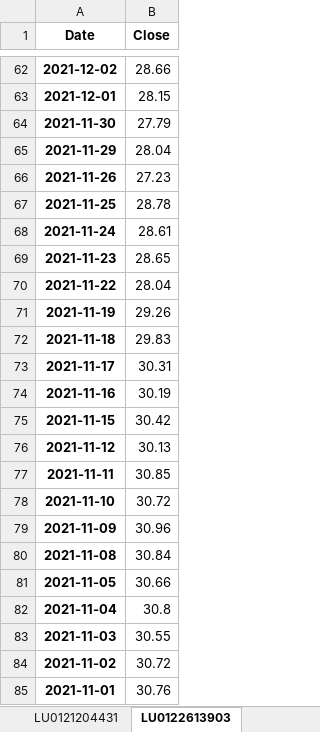
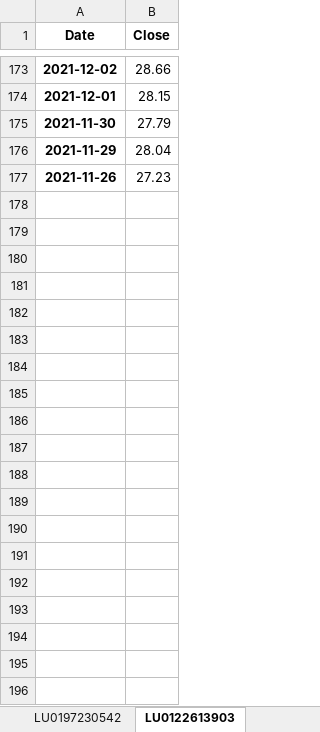
Before and after one commit to mario-s-duarte/funds-1, an Excel workbook: historico_cotacoes.xlsx, sheet LU0122613903, drawn as a sheet; only a part is shown, gaps mark what is left out; values as stored, in another font and other column widths than the file's, no borders; removed rows and columns are numbered as before the commit, all else as after; the diff covers the shown part only; the diff names each change by its address in the sheet, - before the commit and + after, or states it on an @@ line.

```diff
--- a/historico_cotacoes.xlsx (sheet LU0122613903)
+++ b/historico_cotacoes.xlsx (sheet LU0122613903)
-sheet tab: LU0121204431
+sheet tab: LU0197230542
-row 67: 2021-11-25 | 28.78
-row 68: 2021-11-24 | 28.61
-row 69: 2021-11-23 | 28.65
-row 70: 2021-11-22 | 28.04
-row 71: 2021-11-19 | 29.26
-row 72: 2021-11-18 | 29.83
-row 73: 2021-11-17 | 30.31
-row 74: 2021-11-16 | 30.19
-row 75: 2021-11-15 | 30.42
-row 76: 2021-11-12 | 30.13
-row 77: 2021-11-11 | 30.85
-row 78: 2021-11-10 | 30.72
-row 79: 2021-11-09 | 30.96
-row 80: 2021-11-08 | 30.84
-row 81: 2021-11-05 | 30.66
-row 82: 2021-11-04 | 30.8
-row 83: 2021-11-03 | 30.55
-row 84: 2021-11-02 | 30.72
-row 85: 2021-11-01 | 30.76
```
Also changed, not shown: 111 added rows and 248 removed rows elsewhere in this sheet, sheet LU0213962813, sheet LU1883314244, sheet IE0002167009, sheet LU1670707956, sheet FR0000989915, sheet LU0384381660, 7 more sheets, other sheet tabs, 7 other files.
